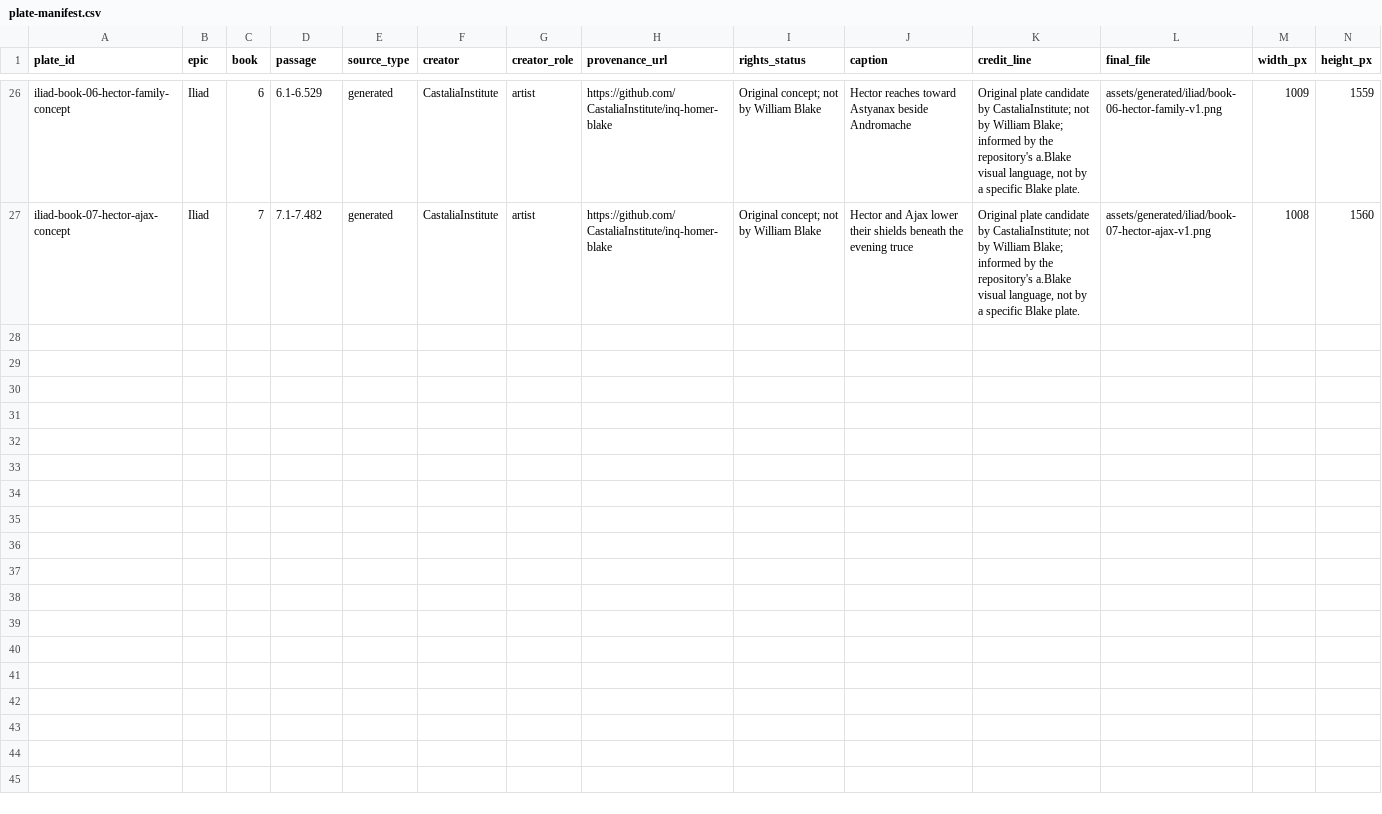
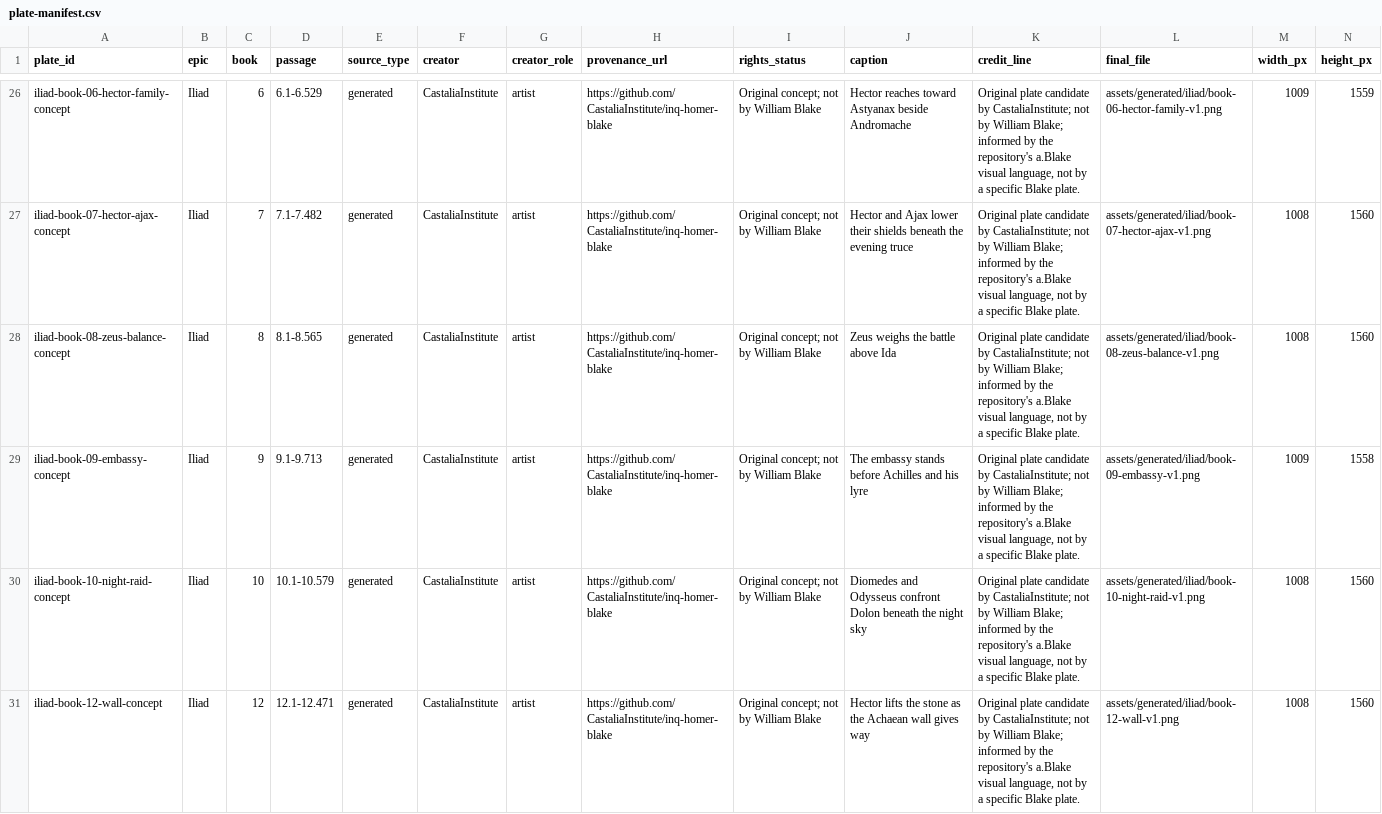
Before and after one commit to CastaliaInstitute/inq-homer-blake, a CSV file: design/plate-manifest.csv, drawn as a sheet; only a part is shown, gaps mark what is left out; rows hold the shown columns only; the diff names each change by its address in the sheet, - before the commit and + after, or states it on an @@ line.

```diff
--- a/design/plate-manifest.csv
+++ b/design/plate-manifest.csv
+row 28: iliad-book-08-zeus-balance-concept | Iliad | 8 | 8.1-8.565 | generated | CastaliaInstitute | artist | https://github.com/CastaliaInstitute/inq-homer-blake | Original concept; not by William Blake | Zeus weighs the battle above Ida | Original plate candidate by CastaliaInstitute; not by William Blake; informed by the repository's a.Blake visual language, not by a specific Blake plate. | assets/generated/iliad/book-08-zeus-balance-v1.png | 1008 | 1560
+row 29: iliad-book-09-embassy-concept | Iliad | 9 | 9.1-9.713 | generated | CastaliaInstitute | artist | https://github.com/CastaliaInstitute/inq-homer-blake | Original concept; not by William Blake | The embassy stands before Achilles and his lyre | Original plate candidate by CastaliaInstitute; not by William Blake; informed by the repository's a.Blake visual language, not by a specific Blake plate. | assets/generated/iliad/book-09-embassy-v1.png | 1009 | 1558
+row 30: iliad-book-10-night-raid-concept | Iliad | 10 | 10.1-10.579 | generated | CastaliaInstitute | artist | https://github.com/CastaliaInstitute/inq-homer-blake | Original concept; not by William Blake | Diomedes and Odysseus confront Dolon beneath the night sky | Original plate candidate by CastaliaInstitute; not by William Blake; informed by the repository's a.Blake visual language, not by a specific Blake plate. | assets/generated/iliad/book-10-night-raid-v1.png | 1008 | 1560
+row 31: iliad-book-12-wall-concept | Iliad | 12 | 12.1-12.471 | generated | CastaliaInstitute | artist | https://github.com/CastaliaInstitute/inq-homer-blake | Original concept; not by William Blake | Hector lifts the stone as the Achaean wall gives way | Original plate candidate by CastaliaInstitute; not by William Blake; informed by the repository's a.Blake visual language, not by a specific Blake plate. | assets/generated/iliad/book-12-wall-v1.png | 1008 | 1560
```
Also changed, not shown: assets/generated/manifest.csv, design/asset-checksums.csv, 10 other files.
